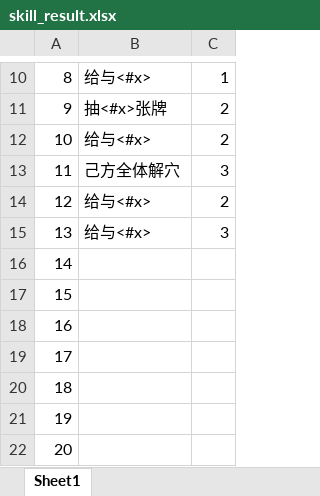
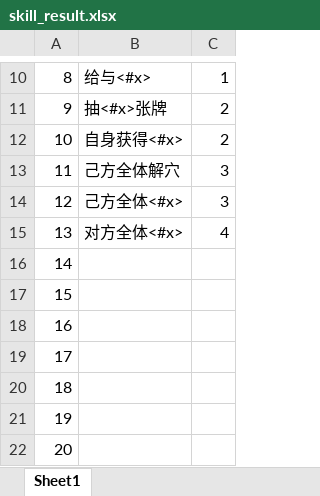
Before and after one commit to machaoTeam/LakeHeroConfig, an Excel workbook: excel/skill_result.xlsx, sheet Sheet1, drawn as a sheet; only a part is shown, gaps mark what is left out; values as stored, in another font and other column widths than the file's, no borders; the diff names each change by its address in the sheet, - before the commit and + after, or states it on an @@ line.

```diff
--- a/excel/skill_result.xlsx (sheet Sheet1)
+++ b/excel/skill_result.xlsx (sheet Sheet1)
-B12: 给与<#x>
+B12: 自身获得<#x>
-B14: 给与<#x>
+B14: 己方全体<#x>
-C14: 2
+C14: 3
-B15: 给与<#x>
+B15: 对方全体<#x>
-C15: 3
+C15: 4
```
Also changed, not shown: excel/skill.xlsx.
